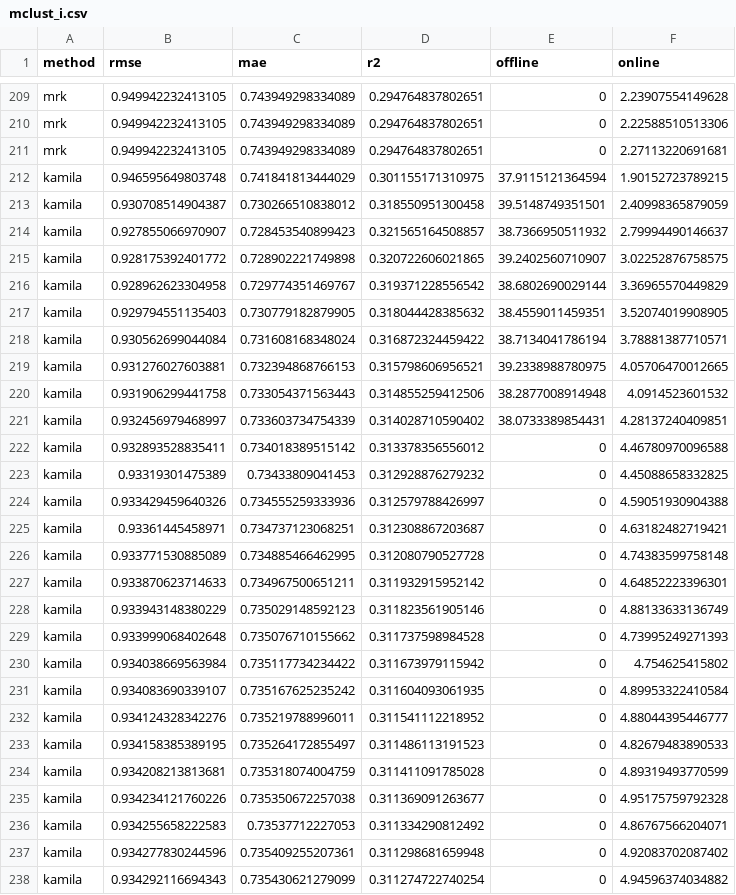
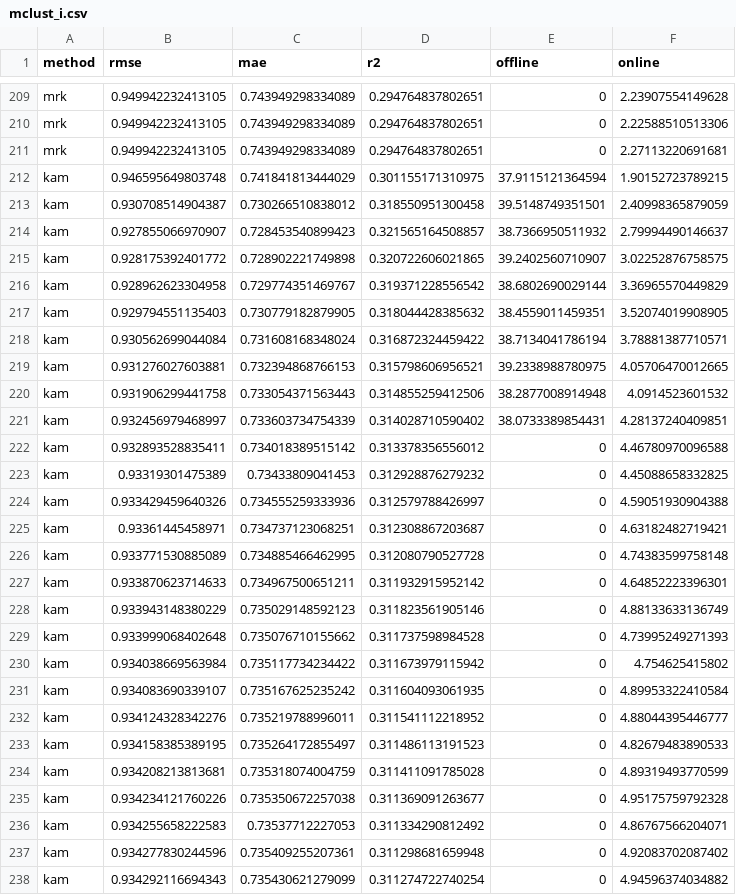
Before and after one commit to JustinDialdestoro/M4R_Clustering, a CSV file: Results/Mixed clustering/Crisp/mclust_i.csv, drawn as a sheet; only a part is shown, gaps mark what is left out; the diff covers the shown part only.

Commit message:
fixed predictor plots, added pca, clustering, mixed clustering, and fuzzy clustering plots

```diff
--- a/Results/Mixed clustering/Crisp/mclust_i.csv
+++ b/Results/Mixed clustering/Crisp/mclust_i.csv
@@ -211,28 +211,28 @@
 "mrk",0.949942232413105,0.743949298334089,0.294764837802651,0,2.27113220691681
-"kamila",0.946595649803748,0.741841813444029,0.301155171310975,37.9115121364594,1.90152723789215
-"kamila",0.930708514904387,0.730266510838012,0.318550951300458,39.5148749351501,2.40998365879059
-"kamila",0.927855066970907,0.728453540899423,0.321565164508857,38.7366950511932,2.79994490146637
-"kamila",0.928175392401772,0.728902221749898,0.320722606021865,39.2402560710907,3.02252876758575
-"kamila",0.928962623304958,0.729774351469767,0.319371228556542,38.6802690029144,3.36965570449829
-"kamila",0.929794551135403,0.730779182879905,0.318044428385632,38.4559011459351,3.52074019908905
-"kamila",0.930562699044084,0.731608168348024,0.316872324459422,38.7134041786194,3.78881387710571
-"kamila",0.931276027603881,0.732394868766153,0.315798606956521,39.2338988780975,4.05706470012665
-"kamila",0.931906299441758,0.733054371563443,0.314855259412506,38.2877008914948,4.0914523601532
-"kamila",0.932456979468997,0.733603734754339,0.314028710590402,38.0733389854431,4.28137240409851
-"kamila",0.932893528835411,0.734018389515142,0.313378356556012,0,4.46780970096588
-"kamila",0.93319301475389,0.73433809041453,0.312928876279232,0,4.45088658332825
-"kamila",0.933429459640326,0.734555259333936,0.312579788426997,0,4.59051930904388
-"kamila",0.93361445458971,0.734737123068251,0.312308867203687,0,4.63182482719421
-"kamila",0.933771530885089,0.734885466462995,0.312080790527728,0,4.74383599758148
-"kamila",0.933870623714633,0.734967500651211,0.311932915952142,0,4.64852223396301
-"kamila",0.933943148380229,0.735029148592123,0.311823561905146,0,4.88133633136749
-"kamila",0.933999068402648,0.735076710155662,0.311737598984528,0,4.73995249271393
-"kamila",0.934038669563984,0.735117734234422,0.311673979115942,0,4.754625415802
-"kamila",0.934083690339107,0.735167625235242,0.311604093061935,0,4.89953322410584
-"kamila",0.934124328342276,0.735219788996011,0.311541112218952,0,4.88044395446777
-"kamila",0.934158385389195,0.735264172855497,0.311486113191523,0,4.82679483890533
-"kamila",0.934208213813681,0.735318074004759,0.311411091785028,0,4.89319493770599
-"kamila",0.934234121760226,0.735350672257038,0.311369091263677,0,4.95175759792328
-"kamila",0.934255658222583,0.73537712227053,0.311334290812492,0,4.86767566204071
-"kamila",0.934277830244596,0.735409255207361,0.311298681659948,0,4.92083702087402
-"kamila",0.934292116694343,0.735430621279099,0.311274722740254,0,4.94596374034882
+"kam",0.946595649803748,0.741841813444029,0.301155171310975,37.9115121364594,1.90152723789215
+"kam",0.930708514904387,0.730266510838012,0.318550951300458,39.5148749351501,2.40998365879059
+"kam",0.927855066970907,0.728453540899423,0.321565164508857,38.7366950511932,2.79994490146637
+"kam",0.928175392401772,0.728902221749898,0.320722606021865,39.2402560710907,3.02252876758575
+"kam",0.928962623304958,0.729774351469767,0.319371228556542,38.6802690029144,3.36965570449829
+"kam",0.929794551135403,0.730779182879905,0.318044428385632,38.4559011459351,3.52074019908905
+"kam",0.930562699044084,0.731608168348024,0.316872324459422,38.7134041786194,3.78881387710571
+"kam",0.931276027603881,0.732394868766153,0.315798606956521,39.2338988780975,4.05706470012665
+"kam",0.931906299441758,0.733054371563443,0.314855259412506,38.2877008914948,4.0914523601532
+"kam",0.932456979468997,0.733603734754339,0.314028710590402,38.0733389854431,4.28137240409851
+"kam",0.932893528835411,0.734018389515142,0.313378356556012,0,4.46780970096588
+"kam",0.93319301475389,0.73433809041453,0.312928876279232,0,4.45088658332825
+"kam",0.933429459640326,0.734555259333936,0.312579788426997,0,4.59051930904388
+"kam",0.93361445458971,0.734737123068251,0.312308867203687,0,4.63182482719421
+"kam",0.933771530885089,0.734885466462995,0.312080790527728,0,4.74383599758148
+"kam",0.933870623714633,0.734967500651211,0.311932915952142,0,4.64852223396301
+"kam",0.933943148380229,0.735029148592123,0.311823561905146,0,4.88133633136749
+"kam",0.933999068402648,0.735076710155662,0.311737598984528,0,4.73995249271393
+"kam",0.934038669563984,0.735117734234422,0.311673979115942,0,4.754625415802
+"kam",0.934083690339107,0.735167625235242,0.311604093061935,0,4.89953322410584
+"kam",0.934124328342276,0.735219788996011,0.311541112218952,0,4.88044395446777
+"kam",0.934158385389195,0.735264172855497,0.311486113191523,0,4.82679483890533
+"kam",0.934208213813681,0.735318074004759,0.311411091785028,0,4.89319493770599
+"kam",0.934234121760226,0.735350672257038,0.311369091263677,0,4.95175759792328
+"kam",0.934255658222583,0.73537712227053,0.311334290812492,0,4.86767566204071
+"kam",0.934277830244596,0.735409255207361,0.311298681659948,0,4.92083702087402
+"kam",0.934292116694343,0.735430621279099,0.311274722740254,0,4.94596374034882
```
Also changed, not shown: 3 edited cells elsewhere in this file, Results/Mixed clustering/Crisp/mclust_u.csv, 40 other files.
